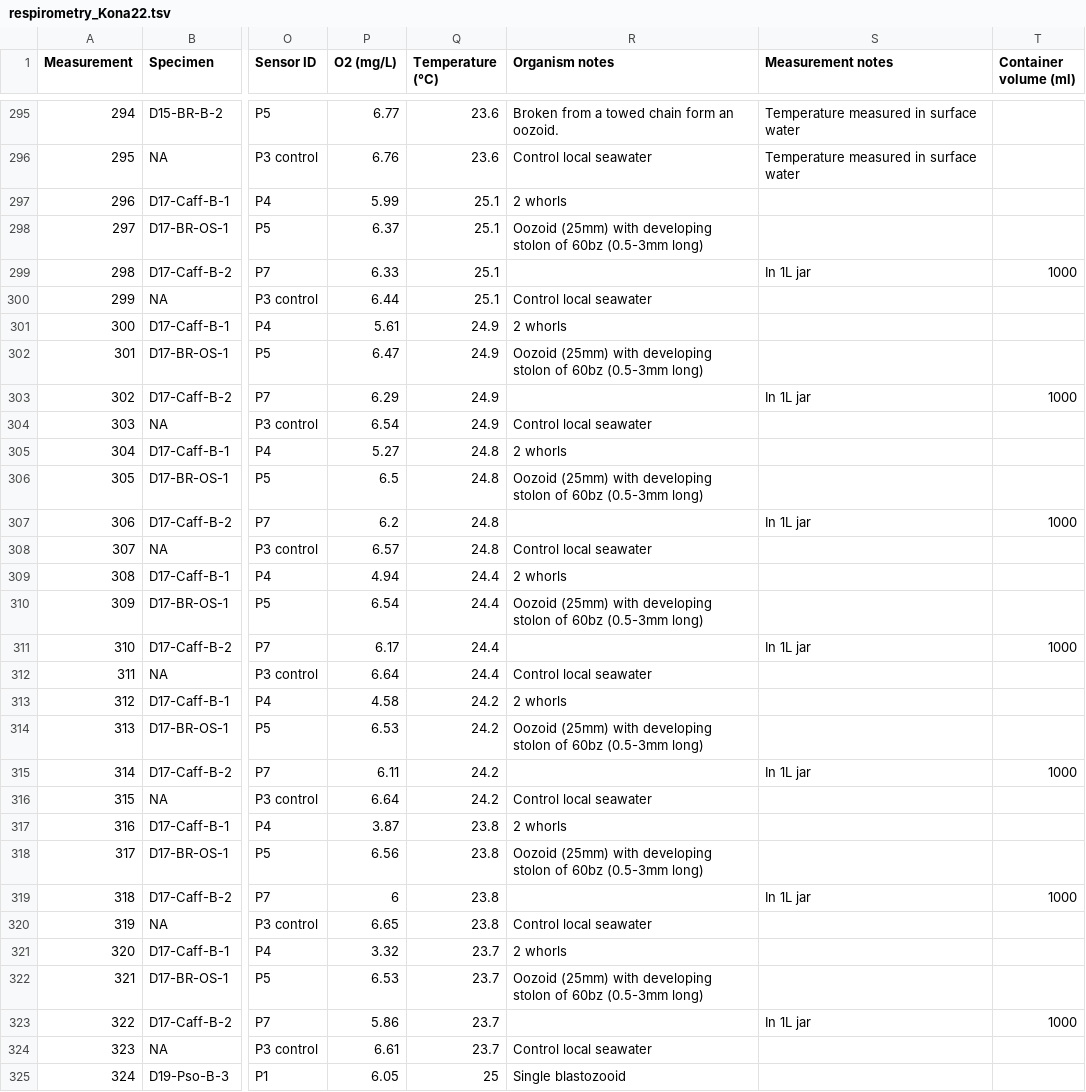
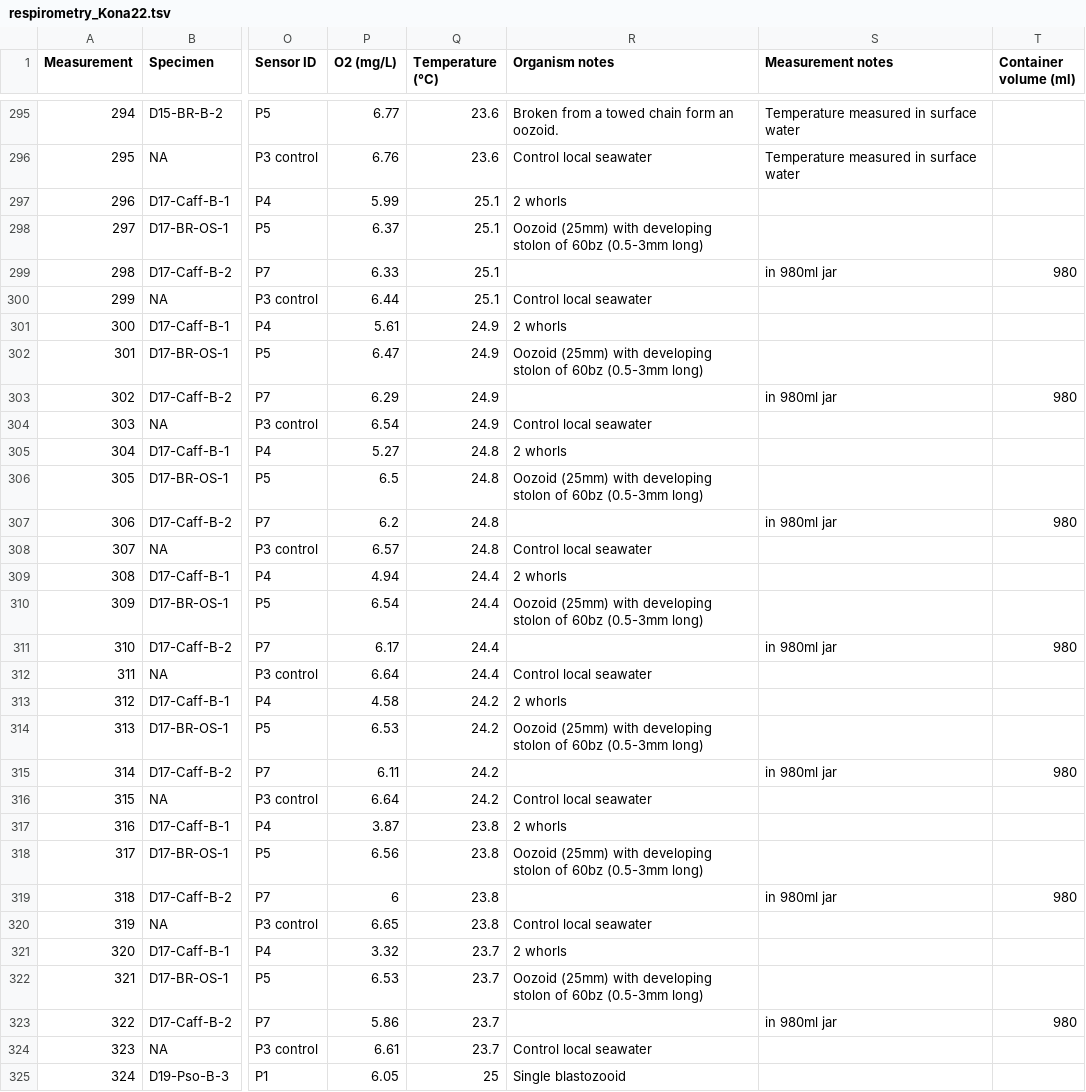
Before and after one commit to antropoteuthis/salp_ecomorphology, a TSV file: respirometry_Kona22.tsv, drawn as a sheet; only a part is shown, gaps mark what is left out; the diff covers the shown part only; the diff names each change by its address in the sheet, - before the commit and + after, or states it on an @@ line.

Commit message:
corrected jar volumes to cylinder-measured values

```diff
--- a/respirometry_Kona22.tsv
+++ b/respirometry_Kona22.tsv
-S299 (Measurement notes): In 1L jar
+S299 (Measurement notes): in 980ml jar
-T299 (Container volume (ml)): 1000
+T299 (Container volume (ml)): 980
-S303 (Measurement notes): In 1L jar
+S303 (Measurement notes): in 980ml jar
-T303 (Container volume (ml)): 1000
+T303 (Container volume (ml)): 980
-S307 (Measurement notes): In 1L jar
+S307 (Measurement notes): in 980ml jar
-T307 (Container volume (ml)): 1000
+T307 (Container volume (ml)): 980
-S311 (Measurement notes): In 1L jar
+S311 (Measurement notes): in 980ml jar
-T311 (Container volume (ml)): 1000
+T311 (Container volume (ml)): 980
-S315 (Measurement notes): In 1L jar
+S315 (Measurement notes): in 980ml jar
-T315 (Container volume (ml)): 1000
+T315 (Container volume (ml)): 980
-S319 (Measurement notes): In 1L jar
+S319 (Measurement notes): in 980ml jar
-T319 (Container volume (ml)): 1000
+T319 (Container volume (ml)): 980
-S323 (Measurement notes): In 1L jar
+S323 (Measurement notes): in 980ml jar
-T323 (Container volume (ml)): 1000
+T323 (Container volume (ml)): 980
```
Also changed, not shown: 108 edited cells elsewhere in this file, 2 other files.
